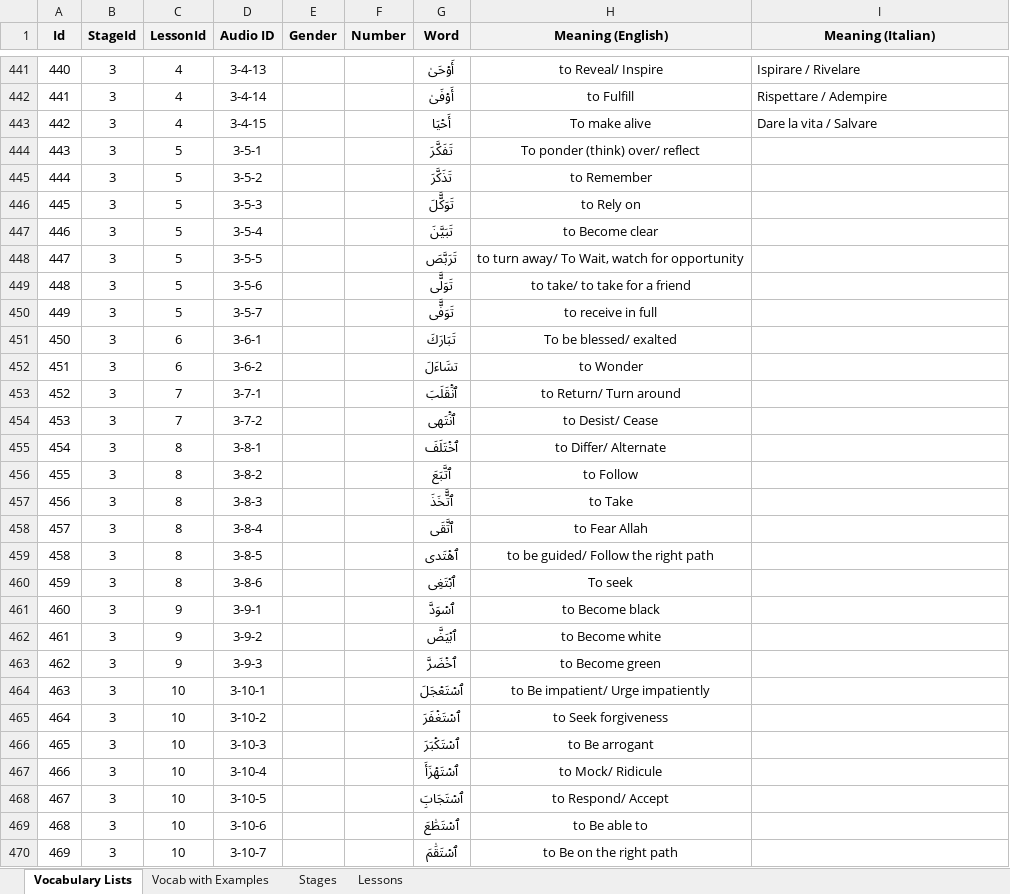
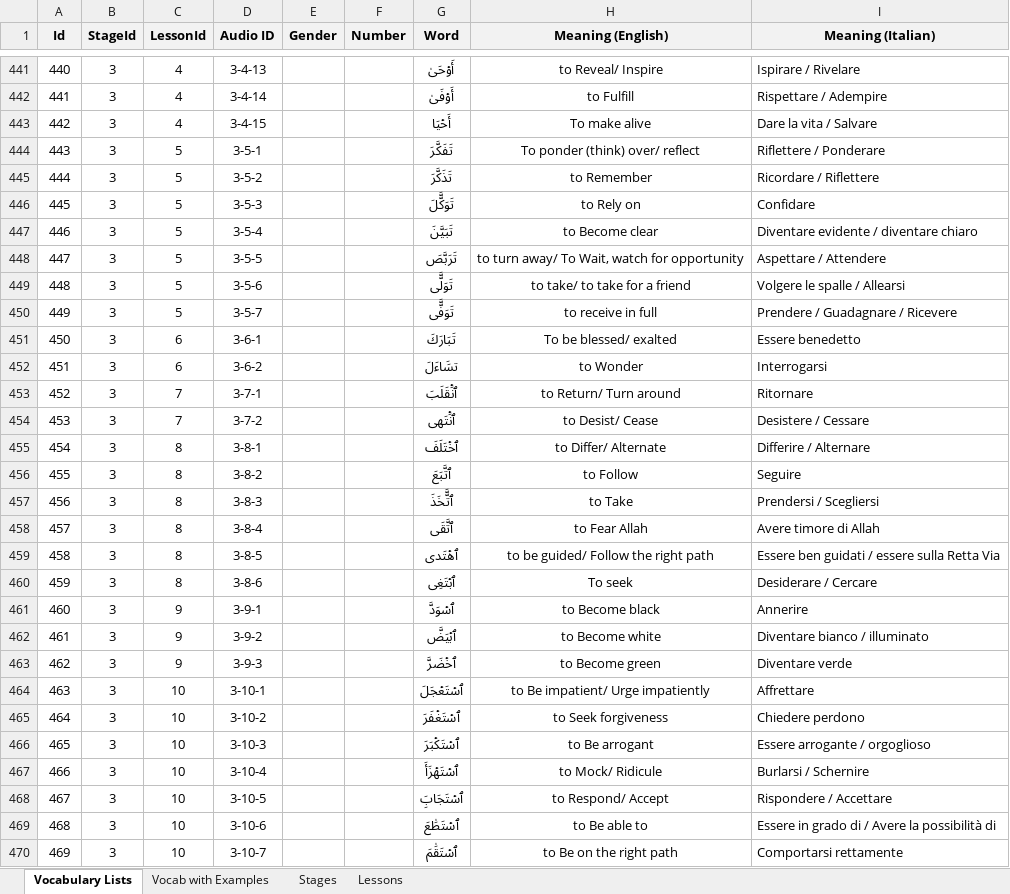
Before and after one commit to aventayman/arabic101_translation, an Excel workbook: database_with_examples_final.xlsx, sheet Vocabulary Lists, drawn as a sheet; only a part is shown, gaps mark what is left out; values as stored, in another font and other column widths than the file's, no borders; conditional formats not drawn; the diff covers the shown part only; the diff names each change by its address in the sheet, - before the commit and + after, or states it on an @@ line.

```diff
--- a/database_with_examples_final.xlsx (sheet Vocabulary Lists)
+++ b/database_with_examples_final.xlsx (sheet Vocabulary Lists)
-I444 (Meaning (Italian)): (empty)
+I444 (Meaning (Italian)): Riflettere / Ponderare
-I445 (Meaning (Italian)): (empty)
+I445 (Meaning (Italian)): Ricordare / Riflettere
-I446 (Meaning (Italian)): (empty)
+I446 (Meaning (Italian)): Confidare
-I447 (Meaning (Italian)): (empty)
+I447 (Meaning (Italian)): Diventare evidente / diventare chiaro
-I448 (Meaning (Italian)): (empty)
+I448 (Meaning (Italian)): Aspettare / Attendere
-I449 (Meaning (Italian)): (empty)
+I449 (Meaning (Italian)): Volgere le spalle / Allearsi
-I450 (Meaning (Italian)): (empty)
+I450 (Meaning (Italian)): Prendere / Guadagnare / Ricevere
-I451 (Meaning (Italian)): (empty)
+I451 (Meaning (Italian)): Essere benedetto
-I452 (Meaning (Italian)): (empty)
+I452 (Meaning (Italian)): Interrogarsi
-I453 (Meaning (Italian)): (empty)
+I453 (Meaning (Italian)): Ritornare
-I454 (Meaning (Italian)): (empty)
+I454 (Meaning (Italian)): Desistere / Cessare
-I455 (Meaning (Italian)): (empty)
+I455 (Meaning (Italian)): Differire / Alternare
-I456 (Meaning (Italian)): (empty)
+I456 (Meaning (Italian)): Seguire
-I457 (Meaning (Italian)): (empty)
+I457 (Meaning (Italian)): Prendersi / Scegliersi
-I458 (Meaning (Italian)): (empty)
+I458 (Meaning (Italian)): Avere timore di Allah
-I459 (Meaning (Italian)): (empty)
+I459 (Meaning (Italian)): Essere ben guidati / essere sulla Retta Via
-I460 (Meaning (Italian)): (empty)
+I460 (Meaning (Italian)): Desiderare / Cercare
-I461 (Meaning (Italian)): (empty)
+I461 (Meaning (Italian)): Annerire
-I462 (Meaning (Italian)): (empty)
+I462 (Meaning (Italian)): Diventare bianco / illuminato
-I463 (Meaning (Italian)): (empty)
+I463 (Meaning (Italian)): Diventare verde
-I464 (Meaning (Italian)): (empty)
+I464 (Meaning (Italian)): Affrettare
-I465 (Meaning (Italian)): (empty)
+I465 (Meaning (Italian)): Chiedere perdono
-I466 (Meaning (Italian)): (empty)
+I466 (Meaning (Italian)): Essere arrogante / orgoglioso
-I467 (Meaning (Italian)): (empty)
+I467 (Meaning (Italian)): Burlarsi / Schernire
-I468 (Meaning (Italian)): (empty)
+I468 (Meaning (Italian)): Rispondere / Accettare
-I469 (Meaning (Italian)): (empty)
+I469 (Meaning (Italian)): Essere in grado di / Avere la possibilità di
-I470 (Meaning (Italian)): (empty)
+I470 (Meaning (Italian)): Comportarsi rettamente
```
Also changed, not shown: 106 edited cells elsewhere in this sheet, sheet Vocab with Examples.
